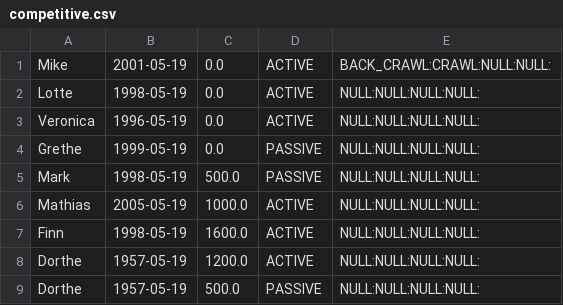
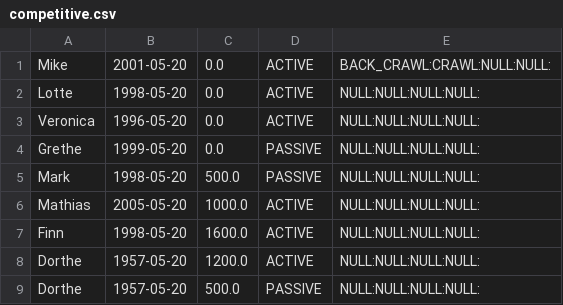
Before and after one commit to GuyKawaii/Dolfin, a CSV file: database/competitive.csv, drawn as a sheet.

```diff
--- a/database/competitive.csv
+++ b/database/competitive.csv
@@ -1,9 +1,9 @@
-Mike;2001-05-19;0.0;ACTIVE;BACK_CRAWL:CRAWL:NULL:NULL:
-Lotte;1998-05-19;0.0;ACTIVE;NULL:NULL:NULL:NULL:
-Veronica;1996-05-19;0.0;ACTIVE;NULL:NULL:NULL:NULL:
-Grethe;1999-05-19;0.0;PASSIVE;NULL:NULL:NULL:NULL:
-Mark;1998-05-19;500.0;PASSIVE;NULL:NULL:NULL:NULL:
-Mathias;2005-05-19;1000.0;ACTIVE;NULL:NULL:NULL:NULL:
-Finn;1998-05-19;1600.0;ACTIVE;NULL:NULL:NULL:NULL:
-Dorthe;1957-05-19;1200.0;ACTIVE;NULL:NULL:NULL:NULL:
-Dorthe;1957-05-19;500.0;PASSIVE;NULL:NULL:NULL:NULL:
+Mike;2001-05-20;0.0;ACTIVE;BACK_CRAWL:CRAWL:NULL:NULL:
+Lotte;1998-05-20;0.0;ACTIVE;NULL:NULL:NULL:NULL:
+Veronica;1996-05-20;0.0;ACTIVE;NULL:NULL:NULL:NULL:
+Grethe;1999-05-20;0.0;PASSIVE;NULL:NULL:NULL:NULL:
+Mark;1998-05-20;500.0;PASSIVE;NULL:NULL:NULL:NULL:
+Mathias;2005-05-20;1000.0;ACTIVE;NULL:NULL:NULL:NULL:
+Finn;1998-05-20;1600.0;ACTIVE;NULL:NULL:NULL:NULL:
+Dorthe;1957-05-20;1200.0;ACTIVE;NULL:NULL:NULL:NULL:
+Dorthe;1957-05-20;500.0;PASSIVE;NULL:NULL:NULL:NULL:
```
Also changed, not shown: 6 other files.
